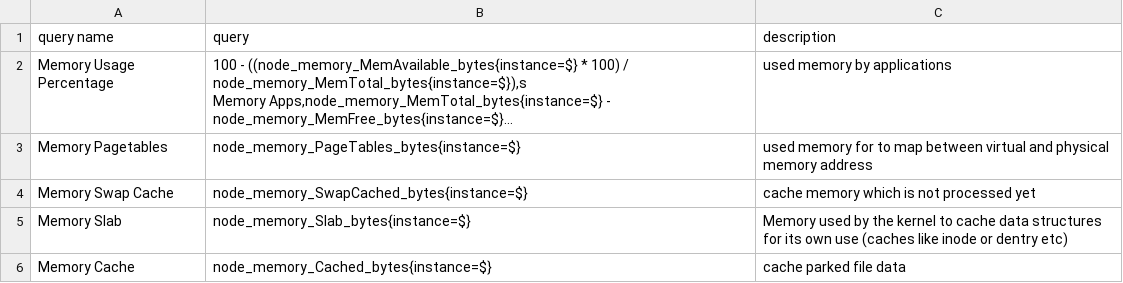
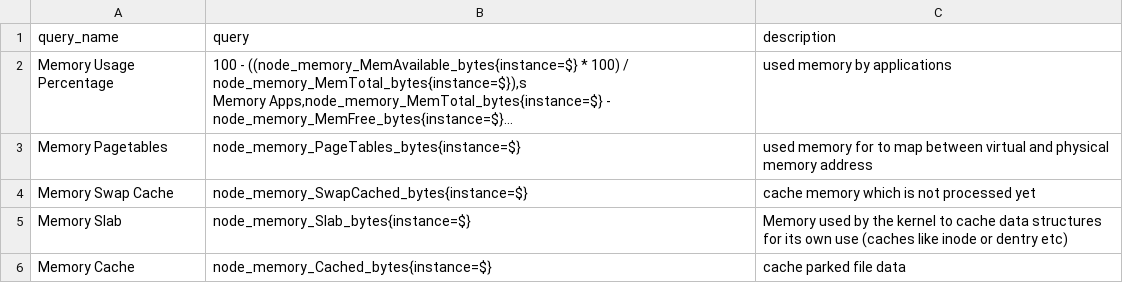
Before and after one commit to sadikemreduzgun/exporter-data-collecter, a CSV file: nodes.csv, drawn as a sheet; only a part is shown; long unchanged cells end in …; the diff names each change by its address in the sheet, - before the commit and + after, or states it on an @@ line.

Commit message:
Update nodes.csv

```diff
--- a/nodes.csv
+++ b/nodes.csv
-A1: query name
+A1: query_name
```
